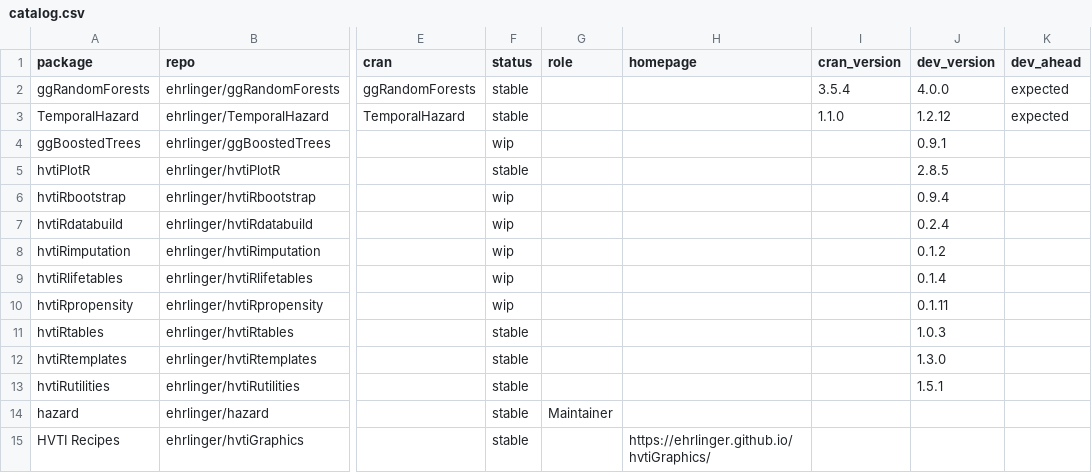
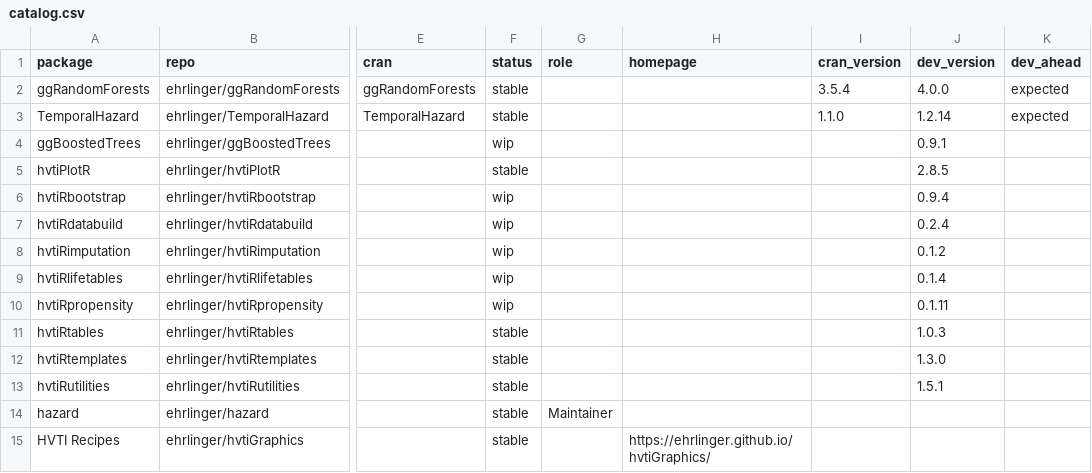
Before and after one commit to ehrlinger/hvtiR, a CSV file: inst/extdata/catalog.csv, drawn as a sheet; only a part is shown, gaps mark what is left out; the diff names each change by its address in the sheet, - before the commit and + after, or states it on an @@ line.

```diff
--- a/inst/extdata/catalog.csv
+++ b/inst/extdata/catalog.csv
-J3 (dev_version): 1.2.12
+J3 (dev_version): 1.2.14
```
Also changed, not shown: 1 other file.
